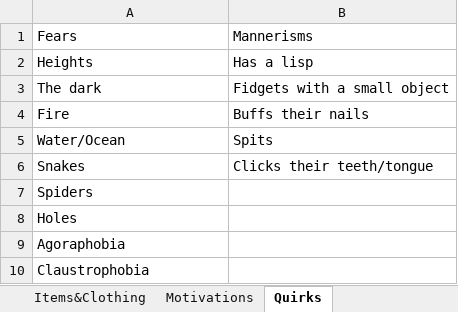
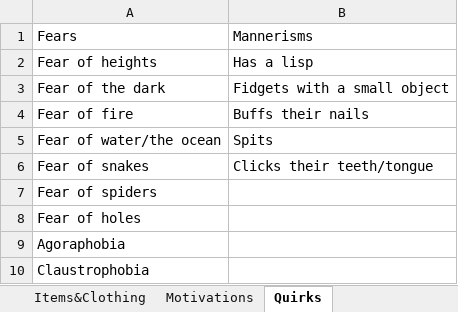
Before and after one commit to zshakespear/NPCgen, an Excel workbook: GenNPC.xlsx, sheet Quirks, drawn as a sheet; values as stored, in another font and other column widths than the file's, no borders; the diff names each change by its address in the sheet, - before the commit and + after, or states it on an @@ line.

Commit message:
implemented random quirks and updated fear column

```diff
--- a/GenNPC.xlsx (sheet Quirks)
+++ b/GenNPC.xlsx (sheet Quirks)
-A2: Heights
+A2: Fear of heights
-A3: The dark
+A3: Fear of the dark
-A4: Fire
+A4: Fear of fire
-A5: Water/Ocean
+A5: Fear of water/the ocean
-A6: Snakes
+A6: Fear of snakes
-A7: Spiders
+A7: Fear of spiders
-A8: Holes
+A8: Fear of holes
```
Also changed, not shown: 1 other file.
